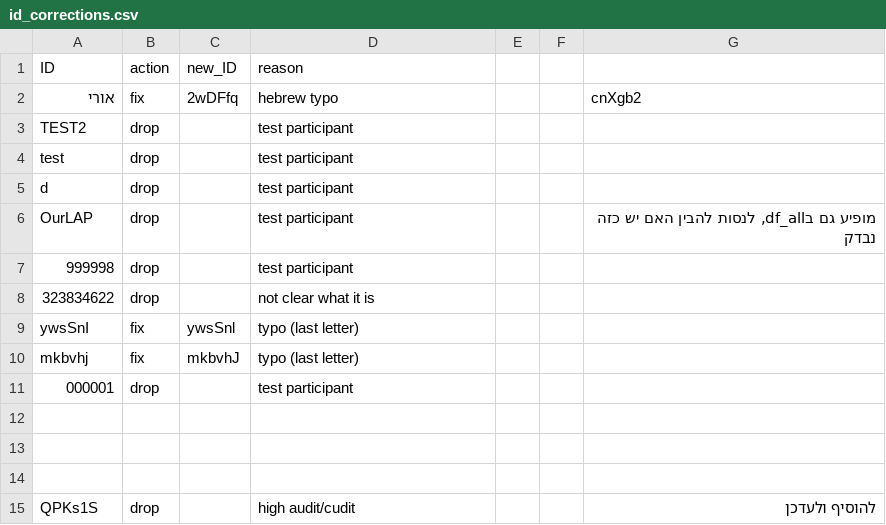
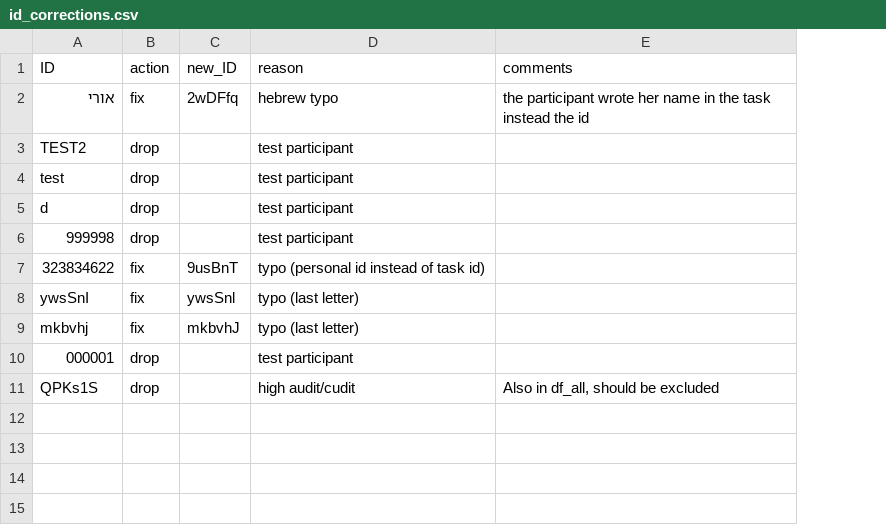
Before and after one commit to shahar-lab/Creativity-in-ADHD, a CSV file: Data/task/id_corrections.csv, drawn as a sheet; removed rows and columns are numbered as before the commit, all else as after; the diff names each change by its address in the sheet, - before the commit and + after, or states it on an @@ line.

```diff
--- a/Data/task/id_corrections.csv
+++ b/Data/task/id_corrections.csv
-column E, empty
-column F, empty
-column G, row 2: cnXgb2; row 15: להוסיף ולעדכן
+column E (comments), rows 2-11: the participant wrote her name in the task instead the id |  |  |  |  |  |  |  |  | Also in df_all, should be excluded
-row 6: OurLAP | drop |  | test participant |  |  | מופיע גם בdf_all, לנסות להבין האם יש כזה נבדק
-B7 (action): drop
+B7 (action): fix
-C7 (new_ID): (empty)
+C7 (new_ID): 9usBnT
-D7 (reason): not clear what it is
+D7 (reason): typo (personal id instead of task id)
-row 12: (empty)
-row 13: (empty)
-row 14: (empty)
```
Also changed, not shown: Data/task/cfg_all_ready_for_merge.csv, 12 other files.
